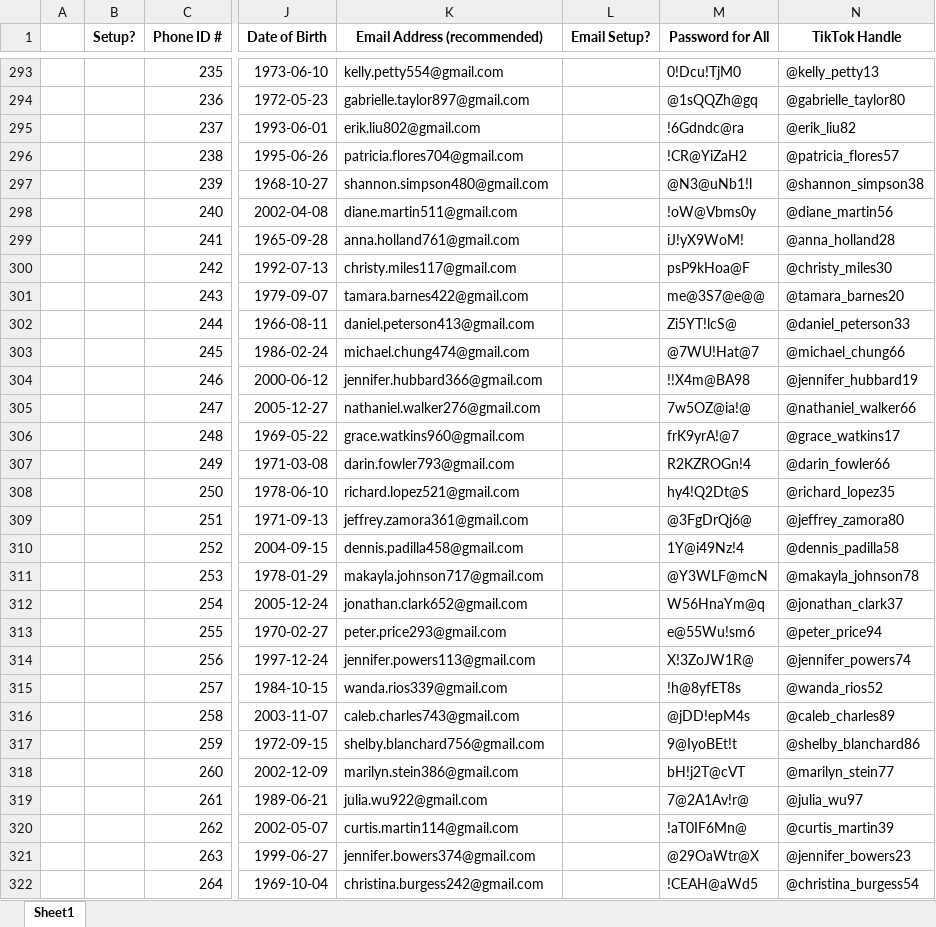
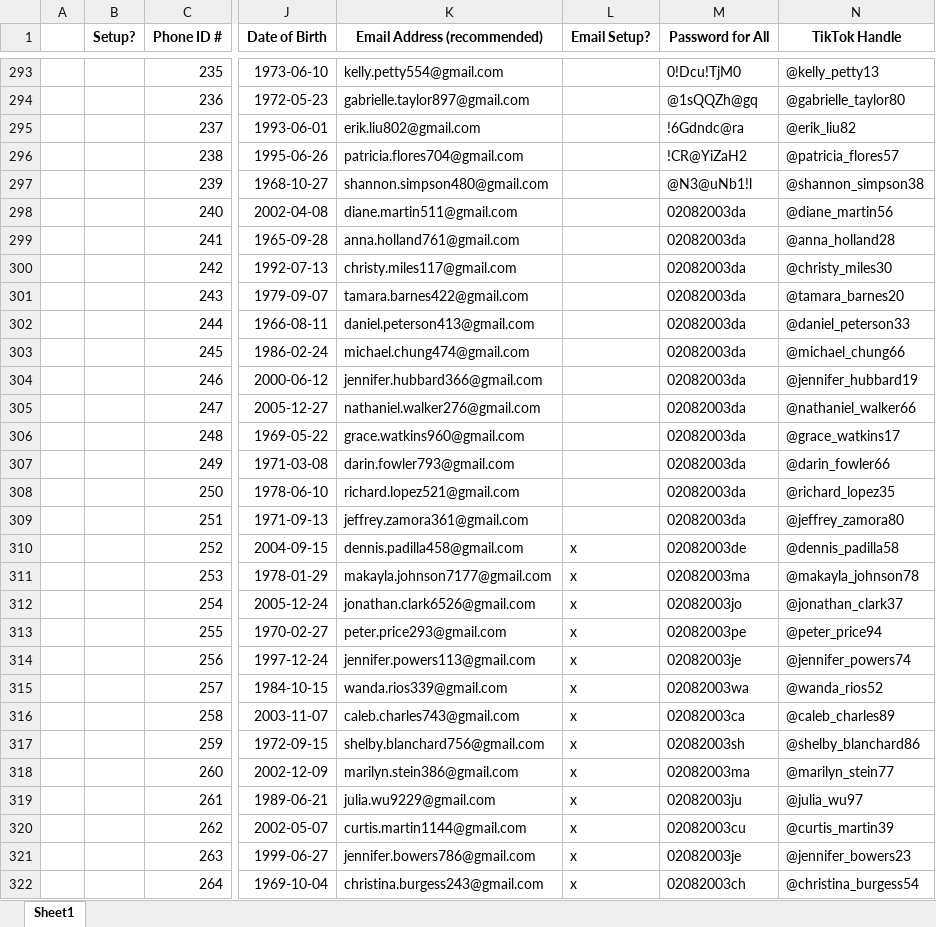
Before and after one commit to tjhv10/Phone_project, an Excel workbook: Profiles_Extended_CleanedPasswords.xlsx, sheet Sheet1, drawn as a sheet; only a part is shown, gaps mark what is left out; values as stored, in another font and other column widths than the file's, no borders; charts and pictures not drawn; the diff covers the shown part only; the diff names each change by its address in the sheet, - before the commit and + after, or states it on an @@ line.

Commit message:
sa

```diff
--- a/Profiles_Extended_CleanedPasswords.xlsx (sheet Sheet1)
+++ b/Profiles_Extended_CleanedPasswords.xlsx (sheet Sheet1)
-M298 (Password for All): !oW@Vbms0y
+M298 (Password for All): 02082003da
-M299 (Password for All): iJ!yX9WoM!
+M299 (Password for All): 02082003da
-M300 (Password for All): psP9kHoa@F
+M300 (Password for All): 02082003da
-M301 (Password for All): me@3S7@e@@
+M301 (Password for All): 02082003da
-M302 (Password for All): Zi5YT!lcS@
+M302 (Password for All): 02082003da
-M303 (Password for All): @7WU!Hat@7
+M303 (Password for All): 02082003da
-M304 (Password for All): !!X4m@BA98
+M304 (Password for All): 02082003da
-M305 (Password for All): 7w5OZ@ia!@
+M305 (Password for All): 02082003da
-M306 (Password for All): frK9yrA!@7
+M306 (Password for All): 02082003da
-M307 (Password for All): R2KZROGn!4
+M307 (Password for All): 02082003da
-M308 (Password for All): hy4!Q2Dt@S
+M308 (Password for All): 02082003da
-M309 (Password for All): @3FgDrQj6@
+M309 (Password for All): 02082003da
-L310:L322 (Email Setup?): (empty)
+L310:L322 (Email Setup?): x
-M310 (Password for All): 1Y@i49Nz!4
+M310 (Password for All): 02082003de
-K311 (Email Address (recommended)): makayla.johnson717@gmail.com
+K311 (Email Address (recommended)): makayla.johnson7177@gmail.com
-M311 (Password for All): @Y3WLF@mcN
+M311 (Password for All): 02082003ma
-K312 (Email Address (recommended)): jonathan.clark652@gmail.com
+K312 (Email Address (recommended)): jonathan.clark6526@gmail.com
-M312 (Password for All): W56HnaYm@q
+M312 (Password for All): 02082003jo
-M313 (Password for All): e@55Wu!sm6
+M313 (Password for All): 02082003pe
-M314 (Password for All): X!3ZoJW1R@
+M314 (Password for All): 02082003je
-M315 (Password for All): !h@8yfET8s
+M315 (Password for All): 02082003wa
-M316 (Password for All): @jDD!epM4s
+M316 (Password for All): 02082003ca
-M317 (Password for All): 9@IyoBEt!t
+M317 (Password for All): 02082003sh
-M318 (Password for All): bH!j2T@cVT
+M318 (Password for All): 02082003ma
-K319 (Email Address (recommended)): julia.wu922@gmail.com
+K319 (Email Address (recommended)): julia.wu9229@gmail.com
-M319 (Password for All): 7@2A1Av!r@
+M319 (Password for All): 02082003ju
-K320 (Email Address (recommended)): curtis.martin114@gmail.com
+K320 (Email Address (recommended)): curtis.martin1144@gmail.com
-M320 (Password for All): !aT0IF6Mn@
+M320 (Password for All): 02082003cu
-K321 (Email Address (recommended)): jennifer.bowers374@gmail.com
+K321 (Email Address (recommended)): jennifer.bowers786@gmail.com
-M321 (Password for All): @29OaWtr@X
+M321 (Password for All): 02082003je
-K322 (Email Address (recommended)): christina.burgess242@gmail.com
+K322 (Email Address (recommended)): christina.burgess243@gmail.com
-M322 (Password for All): !CEAH@aWd5
+M322 (Password for All): 02082003ch
```
Also changed, not shown: 66 edited cells elsewhere in this sheet.
